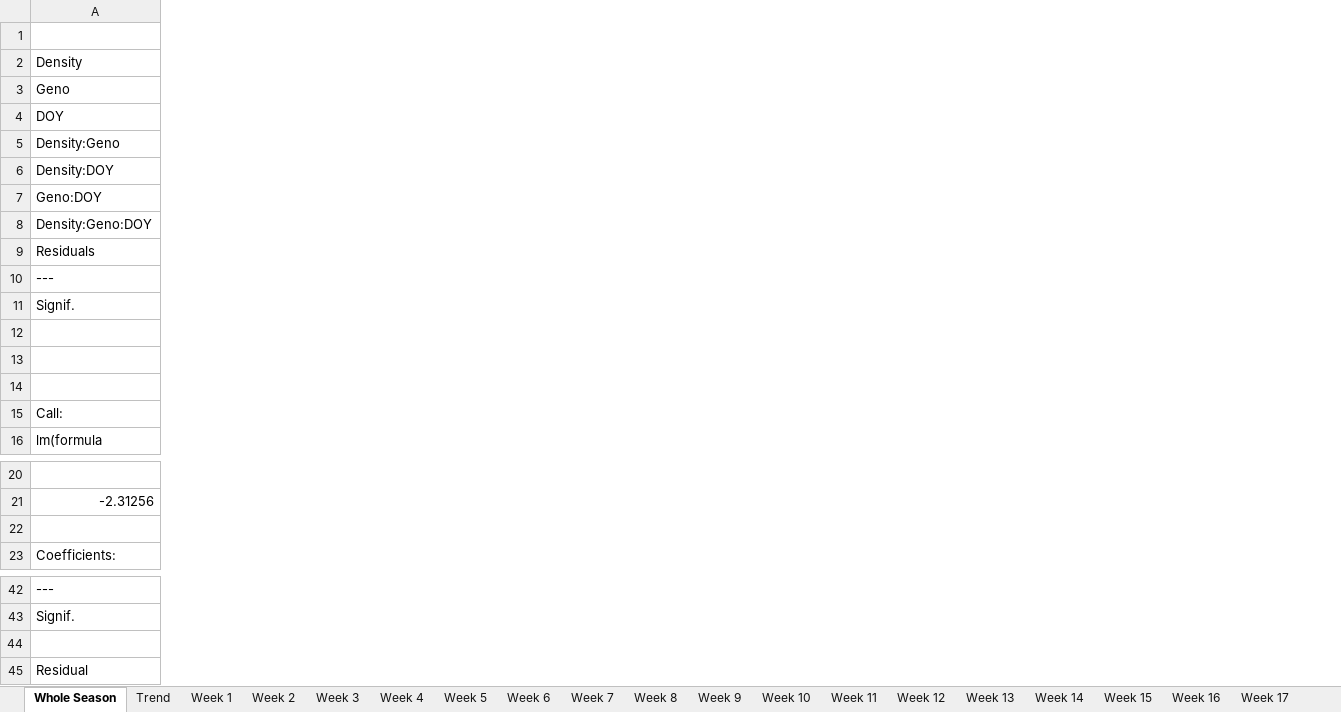
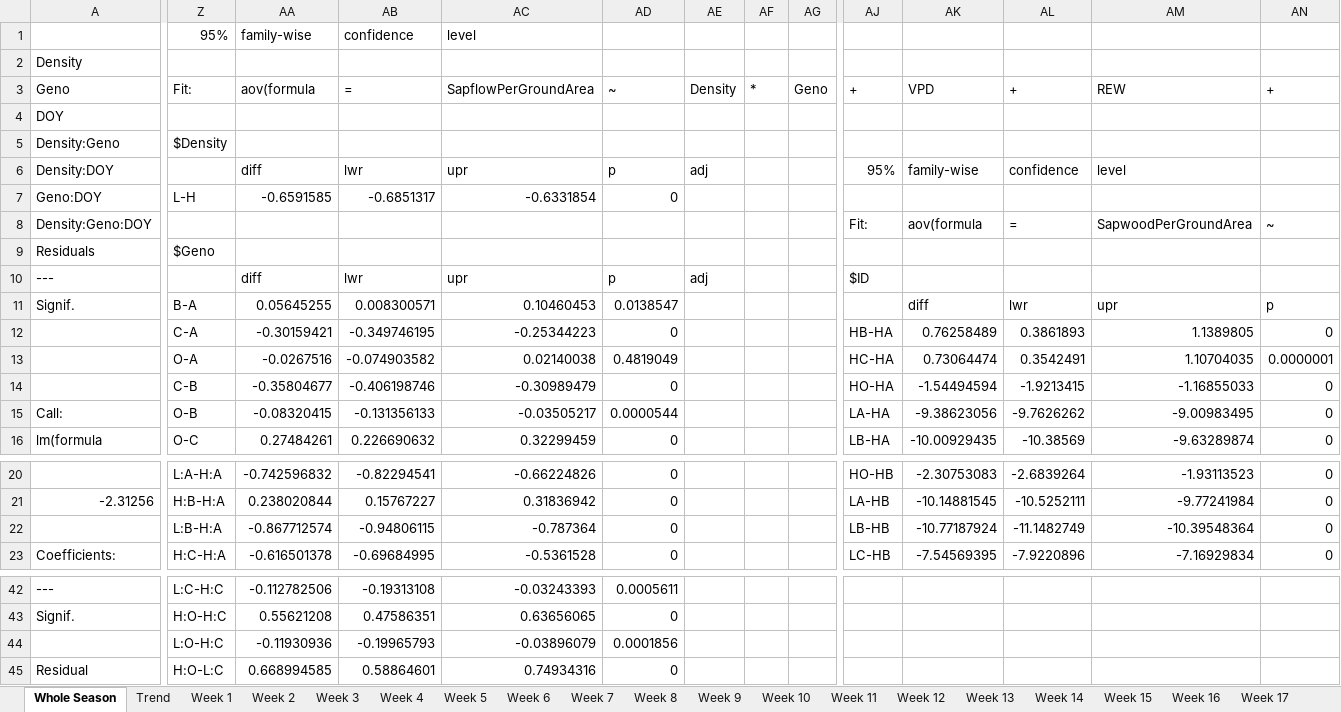
Before and after one commit to AzuraLiu/MP.June, an Excel workbook: Data/Processed/Daytime/sapflow/Model_Whole.xlsx, sheet Whole Season, drawn as a sheet; only a part is shown, gaps mark what is left out; values as stored, in another font and other column widths than the file's, no borders; charts and pictures not drawn; rows hold the shown columns only; the diff covers the shown part only; the diff names each change by its address in the sheet, - before the commit and + after, or states it on an @@ line.

```diff
--- a/Data/Processed/Daytime/sapflow/Model_Whole.xlsx (sheet Whole Season)
+++ b/Data/Processed/Daytime/sapflow/Model_Whole.xlsx (sheet Whole Season)
+column Z (95%), rows 3-16: Fit: |  | $Density |  | L-H |  | $Geno |  | B-A | C-A | O-A | C-B | O-B | O-C; rows 20-23: L:A-H:A | H:B-H:A | L:B-H:A | H:C-H:A; rows 42-45: L:C-H:C | H:O-H:C | L:O-H:C | H:O-L:C
+column AA (family-wise), rows 3-16: aov(formula |  |  | diff | -0.6591585 |  |  | diff | 0.05645255 | -0.30159421 | -0.0267516 | -0.35804677 | -0.08320415 | 0.27484261; rows 20-23: -0.742596832 | 0.238020844 | -0.867712574 | -0.616501378; rows 42-45: -0.112782506 | 0.55621208 | -0.11930936 | 0.668994585
+column AB (confidence), rows 3-16: = |  |  | lwr | -0.6851317 |  |  | lwr | 0.008300571 | -0.349746195 | -0.074903582 | -0.406198746 | -0.131356133 | 0.226690632; rows 20-23: -0.82294541 | 0.15767227 | -0.94806115 | -0.69684995; rows 42-45: -0.19313108 | 0.47586351 | -0.19965793 | 0.58864601
+column AC (level), rows 3-16: SapflowPerGroundArea |  |  | upr | -0.6331854 |  |  | upr | 0.10460453 | -0.25344223 | 0.02140038 | -0.30989479 | -0.03505217 | 0.32299459; rows 20-23: -0.66224826 | 0.31836942 | -0.787364 | -0.5361528; rows 42-45: -0.03243393 | 0.63656065 | -0.03896079 | 0.74934316
+column AD, rows 3-16: ~ |  |  | p | 0 |  |  | p | 0.0138547 | 0 | 0.4819049 | 0 | 0.0000544 | 0; rows 20-23: all 0; rows 42-45: 0.0005611 | 0 | 0.0001856 | 0
+column AE, rows 3-10: Density |  |  | adj |  |  |  | adj
+column AF, row 3: *
+column AG, row 3: Geno
+column AJ, rows 3-16: + |  |  | 95% |  | Fit: |  | $ID |  | HB-HA | HC-HA | HO-HA | LA-HA | LB-HA; rows 20-23: HO-HB | LA-HB | LB-HB | LC-HB
+column AK, rows 3-16: VPD |  |  | family-wise |  | aov(formula |  |  | diff | 0.76258489 | 0.73064474 | -1.54494594 | -9.38623056 | -10.00929435; rows 20-23: -2.30753083 | -10.14881545 | -10.77187924 | -7.54569395
+column AL, rows 3-16: + |  |  | confidence |  | = |  |  | lwr | 0.3861893 | 0.3542491 | -1.9213415 | -9.7626262 | -10.38569; rows 20-23: -2.6839264 | -10.5252111 | -11.1482749 | -7.9220896
+column AM, rows 3-16: REW |  |  | level |  | SapwoodPerGroundArea |  |  | upr | 1.1389805 | 1.10704035 | -1.16855033 | -9.00983495 | -9.63289874; rows 20-23: -1.93113523 | -9.77241984 | -10.39548364 | -7.16929834
+column AN, rows 3-16: + |  |  |  |  | ~ |  |  | p | 0 | 0.0000001 | 0 | 0 | 0; rows 20-23: all 0
-row 12: (empty)
+row 12:  | C-A | -0.30159421 | -0.349746195 | -0.25344223 | 0 |  |  |  | HB-HA | 0.76258489 | 0.3861893 | 1.1389805 | 0
-row 13: (empty)
+row 13:  | O-A | -0.0267516 | -0.074903582 | 0.02140038 | 0.4819049 |  |  |  | HC-HA | 0.73064474 | 0.3542491 | 1.10704035 | 0.0000001
-row 14: (empty)
+row 14:  | C-B | -0.35804677 | -0.406198746 | -0.30989479 | 0 |  |  |  | HO-HA | -1.54494594 | -1.9213415 | -1.16855033 | 0
-row 22: (empty)
+row 22:  | L:B-H:A | -0.867712574 | -0.94806115 | -0.787364 | 0 |  |  |  | LB-HB | -10.77187924 | -11.1482749 | -10.39548364 | 0
-row 44: (empty)
+row 44:  | L:O-H:C | -0.11930936 | -0.19965793 | -0.03896079 | 0.0001856
```
Also changed, not shown: 21 added columns elsewhere in this sheet, charts or pictures, Data/Processed/Daytime/Models.xlsx, Data/Processed/Daytime/sapflow/EnvMod.xlsx, 24 other files.
